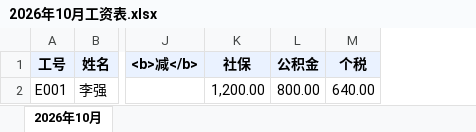
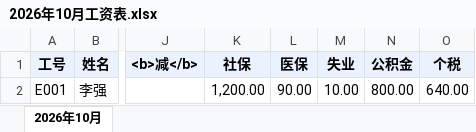
Before and after one commit to liqiang0508/PythonStudy, an Excel workbook: salaryEmail/示例数据/2026年10月工资表.xlsx, sheet 2026年10月, drawn as a sheet; only a part is shown, gaps mark what is left out; values as stored, in another font and other column widths than the file's, no borders; the diff names each change by its address in the sheet, - before the commit and + after, or states it on an @@ line.

Commit message:
chore(salaryEmail): 更新示例数据工资表

```diff
--- a/salaryEmail/示例数据/2026年10月工资表.xlsx (sheet 2026年10月)
+++ b/salaryEmail/示例数据/2026年10月工资表.xlsx (sheet 2026年10月)
+column L (医保), row 2: 90.00
+column M (失业), row 2: 10.00
```
